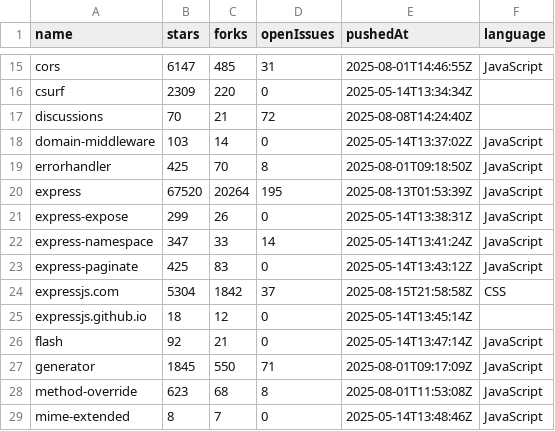
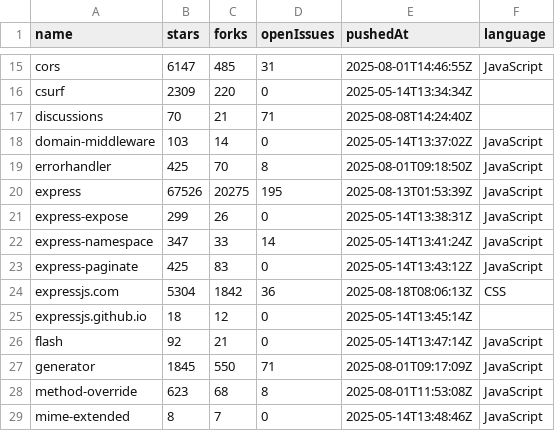
Before and after one commit to DikshantBadawadagi/OrgPulse_CLI, a CSV file: repos.csv, drawn as a sheet; only a part is shown, gaps mark what is left out.

```diff
--- a/repos.csv
+++ b/repos.csv
@@ -16,6 +16,6 @@ cors,6147,485,31,2025-08-01T14:46:55Z,JavaScript
 csurf,2309,220,0,2025-05-14T13:34:34Z,
-discussions,70,21,72,2025-08-08T14:24:40Z,
+discussions,70,21,71,2025-08-08T14:24:40Z,
 domain-middleware,103,14,0,2025-05-14T13:37:02Z,JavaScript
 errorhandler,425,70,8,2025-08-01T09:18:50Z,JavaScript
-express,67520,20264,195,2025-08-13T01:53:39Z,JavaScript
+express,67526,20275,195,2025-08-13T01:53:39Z,JavaScript
 express-expose,299,26,0,2025-05-14T13:38:31Z,JavaScript
@@ -23,3 +23,3 @@ express-namespace,347,33,14,2025-05-14T13:41:24Z,JavaScript
 express-paginate,425,83,0,2025-05-14T13:43:12Z,JavaScript
-expressjs.com,5304,1842,37,2025-08-15T21:58:58Z,CSS
+expressjs.com,5304,1842,36,2025-08-18T08:06:13Z,CSS
 expressjs.github.io,18,12,0,2025-05-14T13:45:14Z,
```
Also changed, not shown: 4 other files.
